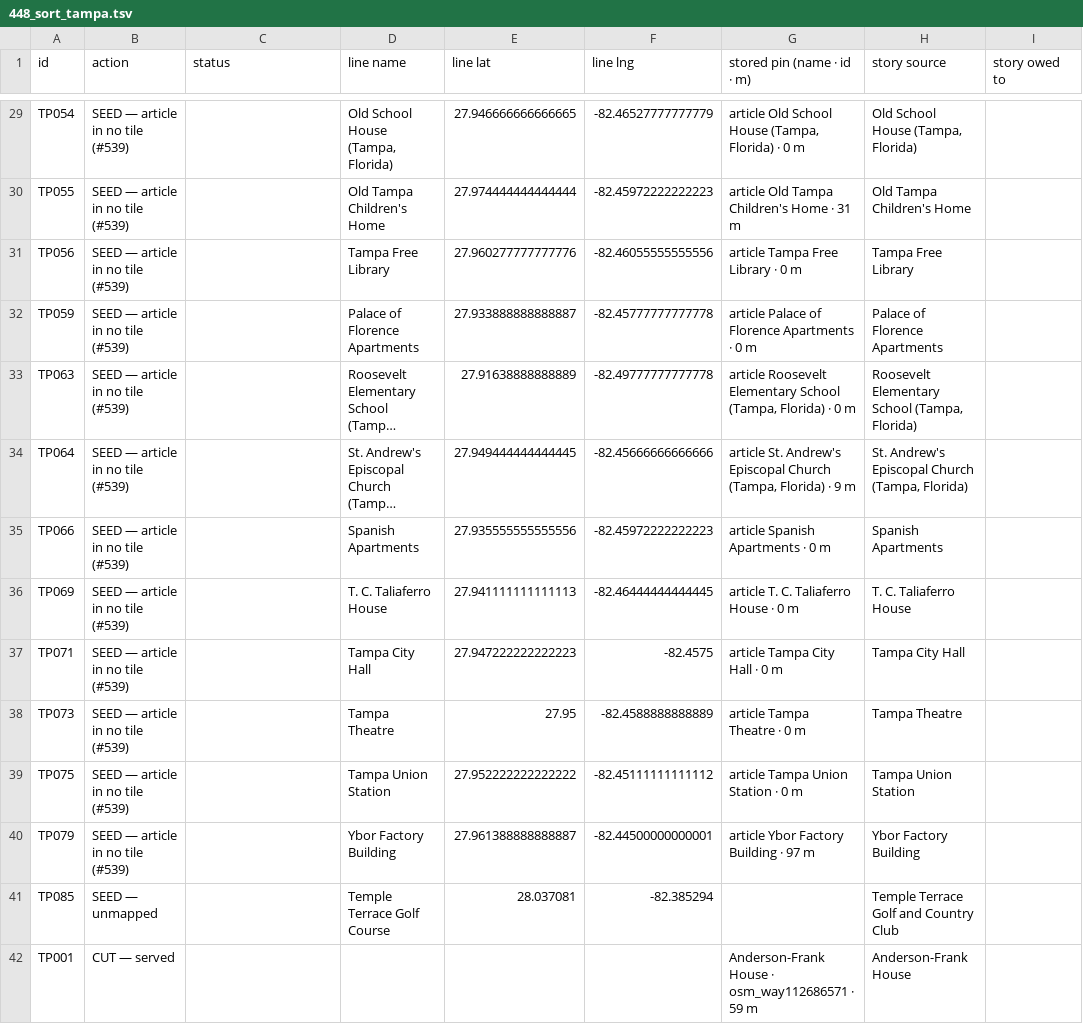
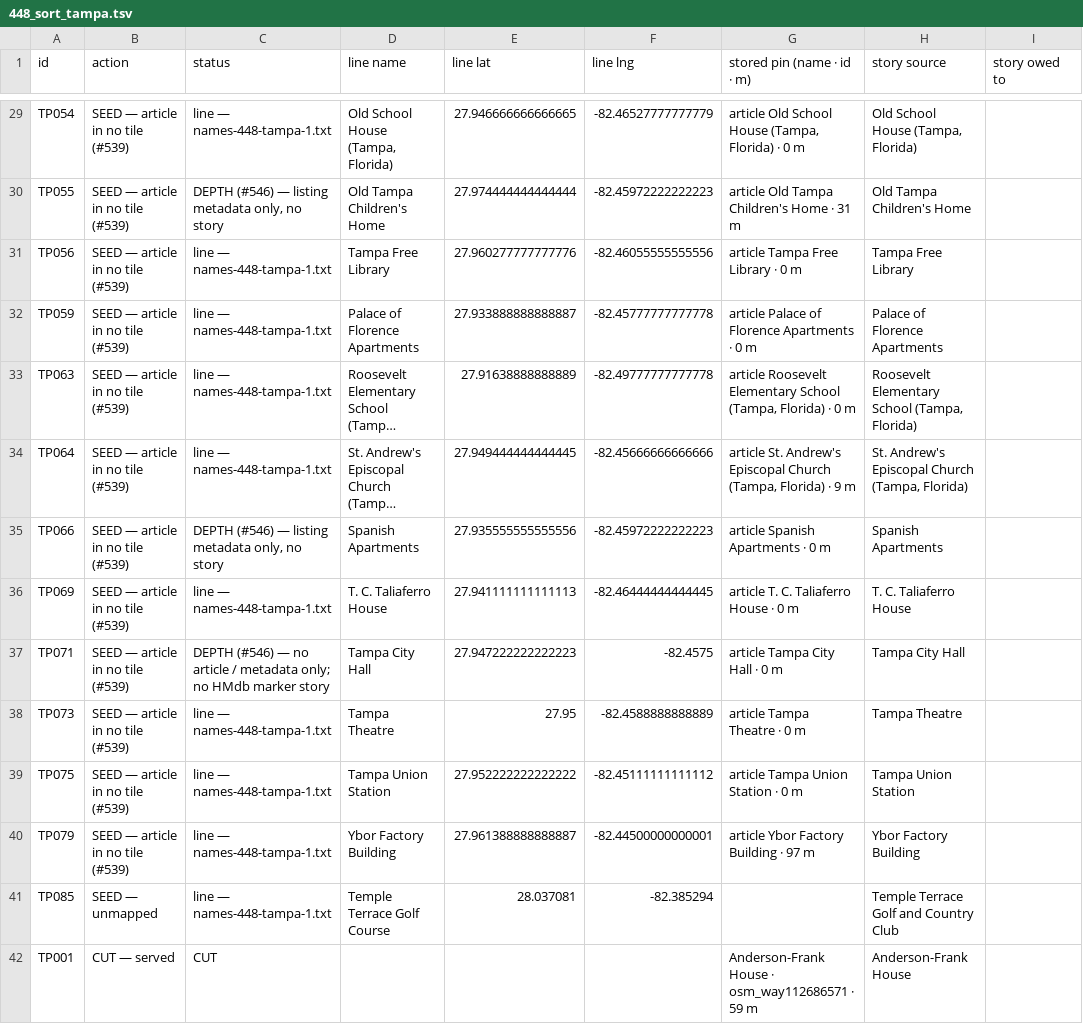
Before and after one commit to ethanmilesbeverly-create/localy, a TSV file: 448_sort_tampa.tsv, drawn as a sheet; only a part is shown, gaps mark what is left out; long unchanged cells end in …; the diff covers the shown part only; the diff names each change by its address in the sheet, - before the commit and + after, or states it on an @@ line.

```diff
--- a/448_sort_tampa.tsv
+++ b/448_sort_tampa.tsv
-C29 (status): (empty)
+C29 (status): line — names-448-tampa-1.txt
-C30 (status): (empty)
+C30 (status): DEPTH (#546) — listing metadata only, no story
-C31:C34 (status): (empty)
+C31:C34 (status): line — names-448-tampa-1.txt
-C35 (status): (empty)
+C35 (status): DEPTH (#546) — listing metadata only, no story
-C36 (status): (empty)
+C36 (status): line — names-448-tampa-1.txt
-C37 (status): (empty)
+C37 (status): DEPTH (#546) — no article / metadata only; no HMdb marker story
-C38:C41 (status): (empty)
+C38:C41 (status): line — names-448-tampa-1.txt
-C42 (status): (empty)
+C42 (status): CUT
```
Also changed, not shown: 76 edited cells elsewhere in this file, 448_leads_tampa.tsv, 8 other files.
